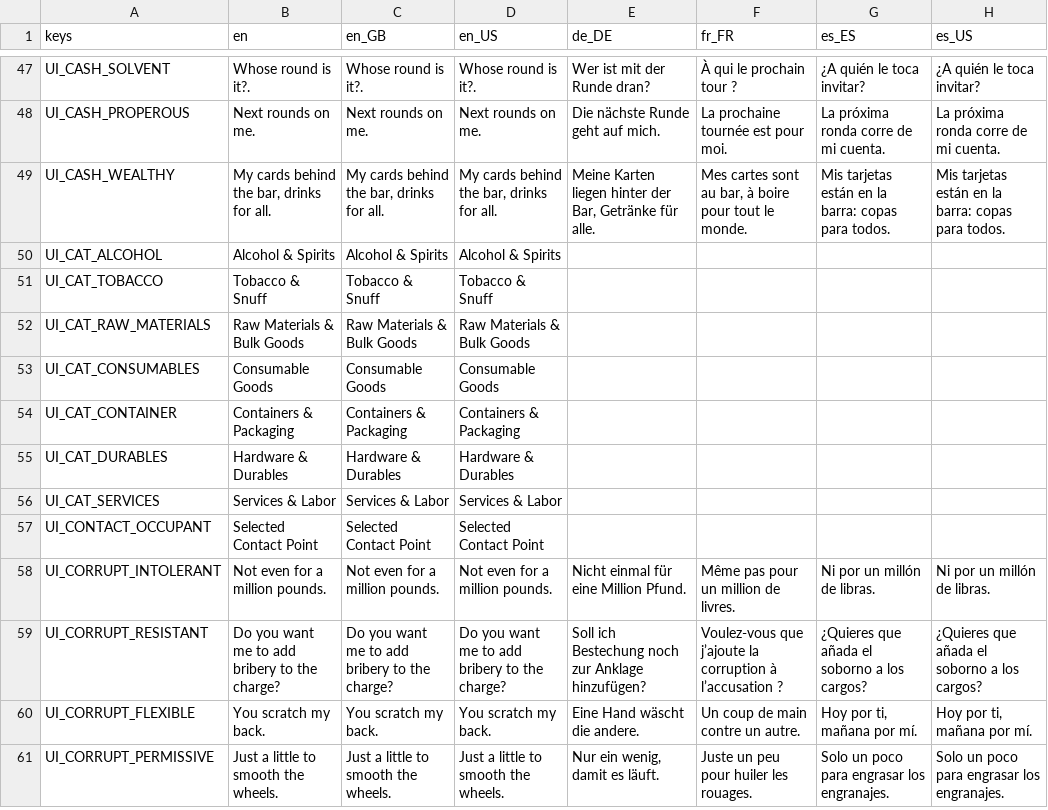
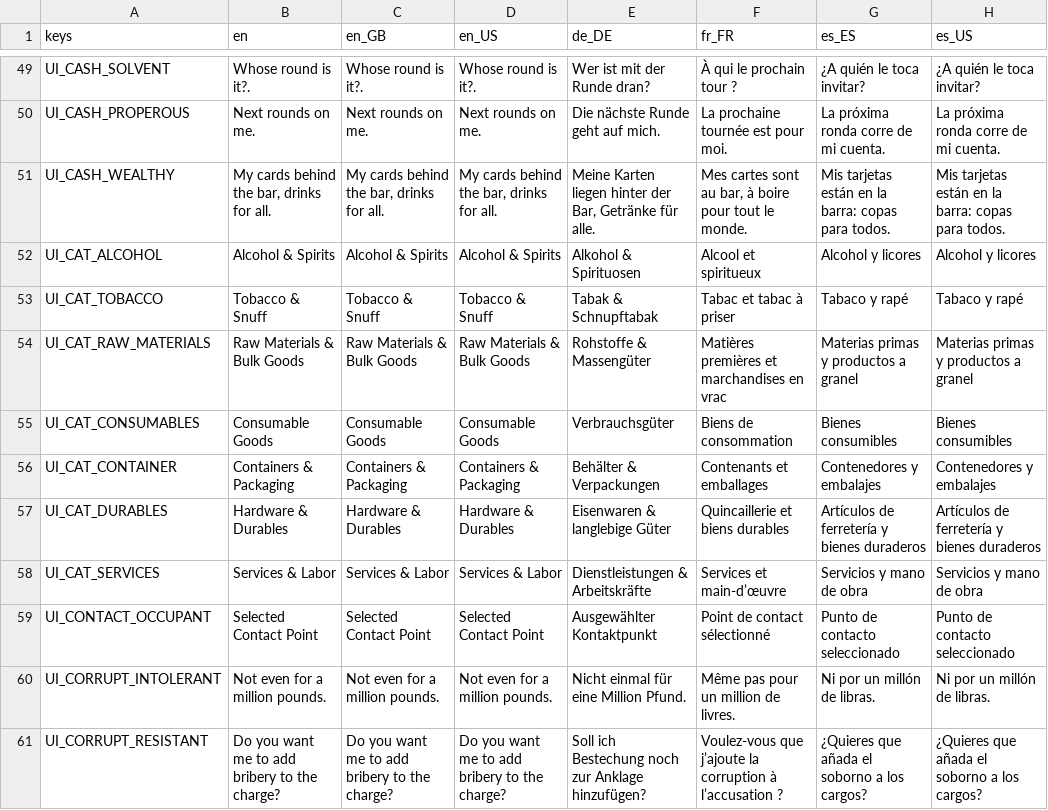
Before and after one commit to Hysnap/robs-game, a CSV file: data_modules/core/localization/ui_strings.csv, drawn as a sheet; only a part is shown, gaps mark what is left out; the shorter side is filled out with more unchanged rows; the diff covers the shown part only.

```diff
--- a/data_modules/core/localization/ui_strings.csv
+++ b/data_modules/core/localization/ui_strings.csv
@@ -49,10 +51,10 @@
 "UI_CASH_WEALTHY","My cards behind the bar, drinks for all.","My cards behind the bar, drinks for all.","My cards behind the bar, drinks for all.","Meine Karten liegen hinter der Bar, Getränke für alle.","Mes cartes sont au bar, à boire pour tout le monde.","Mis tarjetas están en la barra: copas para todos.","Mis tarjetas están en la barra: copas para todos."
-"UI_CAT_ALCOHOL","Alcohol & Spirits","Alcohol & Spirits","Alcohol & Spirits","",""
-"UI_CAT_TOBACCO","Tobacco & Snuff","Tobacco & Snuff","Tobacco & Snuff","",""
-"UI_CAT_RAW_MATERIALS","Raw Materials & Bulk Goods","Raw Materials & Bulk Goods","Raw Materials & Bulk Goods","",""
-"UI_CAT_CONSUMABLES","Consumable Goods","Consumable Goods","Consumable Goods","",""
-"UI_CAT_CONTAINER","Containers & Packaging","Containers & Packaging","Containers & Packaging","",""
-"UI_CAT_DURABLES","Hardware & Durables","Hardware & Durables","Hardware & Durables","",""
-"UI_CAT_SERVICES","Services & Labor","Services & Labor","Services & Labor","",""
-"UI_CONTACT_OCCUPANT","Selected Contact Point","Selected Contact Point","Selected Contact Point"
+"UI_CAT_ALCOHOL","Alcohol & Spirits","Alcohol & Spirits","Alcohol & Spirits","Alkohol & Spirituosen","Alcool et spiritueux","Alcohol y licores","Alcohol y licores"
+"UI_CAT_TOBACCO","Tobacco & Snuff","Tobacco & Snuff","Tobacco & Snuff","Tabak & Schnupftabak","Tabac et tabac à priser","Tabaco y rapé","Tabaco y rapé"
+"UI_CAT_RAW_MATERIALS","Raw Materials & Bulk Goods","Raw Materials & Bulk Goods","Raw Materials & Bulk Goods","Rohstoffe & Massengüter","Matières premières et marchandises en vrac","Materias primas y productos a granel","Materias primas y productos a granel"
+"UI_CAT_CONSUMABLES","Consumable Goods","Consumable Goods","Consumable Goods","Verbrauchsgüter","Biens de consommation","Bienes consumibles","Bienes consumibles"
+"UI_CAT_CONTAINER","Containers & Packaging","Containers & Packaging","Containers & Packaging","Behälter & Verpackungen","Contenants et emballages","Contenedores y embalajes","Contenedores y embalajes"
+"UI_CAT_DURABLES","Hardware & Durables","Hardware & Durables","Hardware & Durables","Eisenwaren & langlebige Güter","Quincaillerie et biens durables","Artículos de ferretería y bienes duraderos","Artículos de ferretería y bienes duraderos"
+"UI_CAT_SERVICES","Services & Labor","Services & Labor","Services & Labor","Dienstleistungen & Arbeitskräfte","Services et main-d’œuvre","Servicios y mano de obra","Servicios y mano de obra"
+"UI_CONTACT_OCCUPANT","Selected Contact Point","Selected Contact Point","Selected Contact Point","Ausgewählter Kontaktpunkt","Point de contact sélectionné","Punto de contacto seleccionado","Punto de contacto seleccionado"
 "UI_CORRUPT_INTOLERANT","Not even for a million pounds.","Not even for a million pounds.","Not even for a million pounds.","Nicht einmal für eine Million Pfund.","Même pas pour un million de livres.","Ni por un millón de libras.","Ni por un millón de libras."
```
Also changed, not shown: 6 added rows and 63 edited cells elsewhere in this file, 35 other files.
